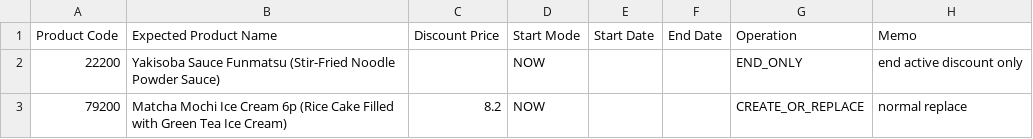
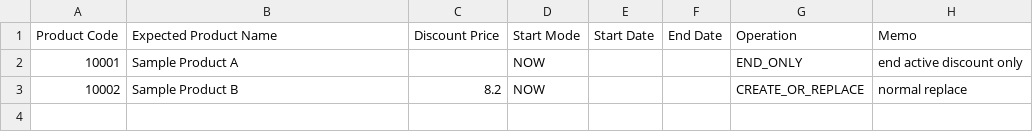
Before and after one commit to Hiroshi3430/countit-automation, a CSV file: pos-discount-automation/examples/discounts.csv, drawn as a sheet.

```diff
--- a/pos-discount-automation/examples/discounts.csv
+++ b/pos-discount-automation/examples/discounts.csv
@@ -1,3 +1,3 @@
 Product Code,Expected Product Name,Discount Price,Start Mode,Start Date,End Date,Operation,Memo
-22200,Yakisoba Sauce Funmatsu (Stir-Fried Noodle Powder Sauce),,NOW,,,END_ONLY,end active discount only
-79200,Matcha Mochi Ice Cream 6p (Rice Cake Filled with Green Tea Ice Cream),8.2,NOW,,,CREATE_OR_REPLACE,normal replace
+10001,Sample Product A,,NOW,,,END_ONLY,end active discount only
+10002,Sample Product B,8.2,NOW,,,CREATE_OR_REPLACE,normal replace
```
Also changed, not shown: 4 other files.
